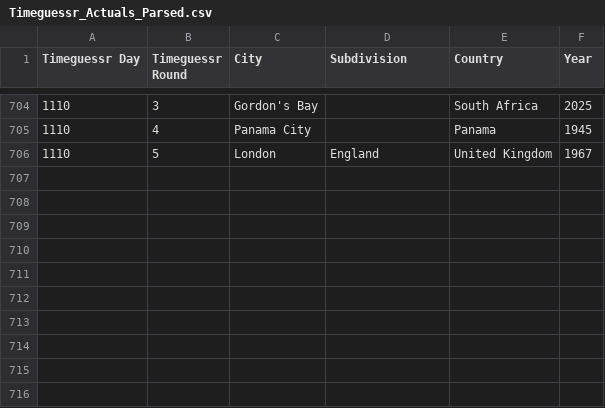
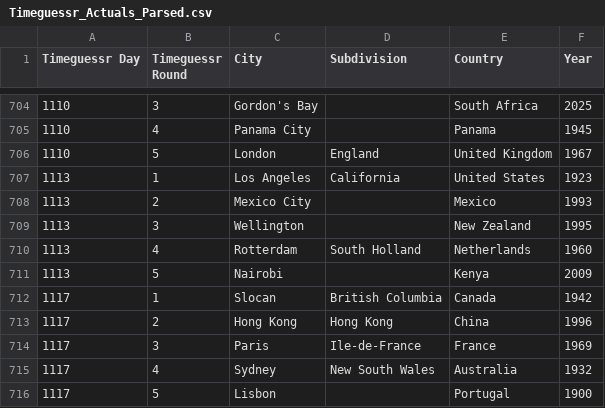
Before and after one commit to sjlarimer/TimeGuessr, a CSV file: Data/Timeguessr_Actuals_Parsed.csv, drawn as a sheet; only a part is shown, gaps mark what is left out; the diff names each change by its address in the sheet, - before the commit and + after, or states it on an @@ line.

```diff
--- a/Data/Timeguessr_Actuals_Parsed.csv
+++ b/Data/Timeguessr_Actuals_Parsed.csv
+row 707: 1113 | 1 | Los Angeles | California | United States | 1923
+row 708: 1113 | 2 | Mexico City |  | Mexico | 1993
+row 709: 1113 | 3 | Wellington |  | New Zealand | 1995
+row 710: 1113 | 4 | Rotterdam | South Holland | Netherlands | 1960
+row 711: 1113 | 5 | Nairobi |  | Kenya | 2009
+row 712: 1117 | 1 | Slocan | British Columbia | Canada | 1942
+row 713: 1117 | 2 | Hong Kong | Hong Kong | China | 1996
+row 714: 1117 | 3 | Paris | Ile-de-France | France | 1969
+row 715: 1117 | 4 | Sydney | New South Wales | Australia | 1932
+row 716: 1117 | 5 | Lisbon |  | Portugal | 1900
```
Also changed, not shown: Data/Timeguessr_Michael_Parsed.csv, Data/Timeguessr_Sarah_Parsed.csv, 4 other files.
